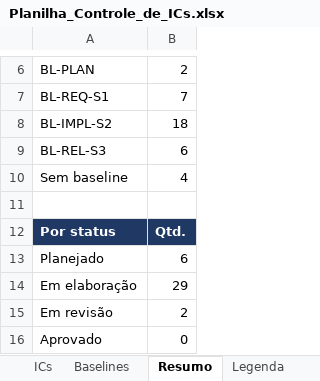
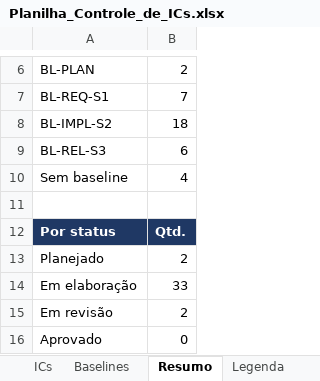
Before and after one commit to HugoHenryLms/GymManager, an Excel workbook: documentos/gerencia/Planilha_Controle_de_ICs.xlsx, sheet Resumo, drawn as a sheet; only a part is shown, gaps mark what is left out; values as stored, in another font and other column widths than the file's, no borders; the diff names each change by its address in the sheet, - before the commit and + after, or states it on an @@ line.

```diff
--- a/documentos/gerencia/Planilha_Controle_de_ICs.xlsx (sheet Resumo)
+++ b/documentos/gerencia/Planilha_Controle_de_ICs.xlsx (sheet Resumo)
-B13: 6
+B13: 2
-B14: 29
+B14: 33
```
Also changed, not shown: sheet Pendências, sheet ICs, 1 other file.
